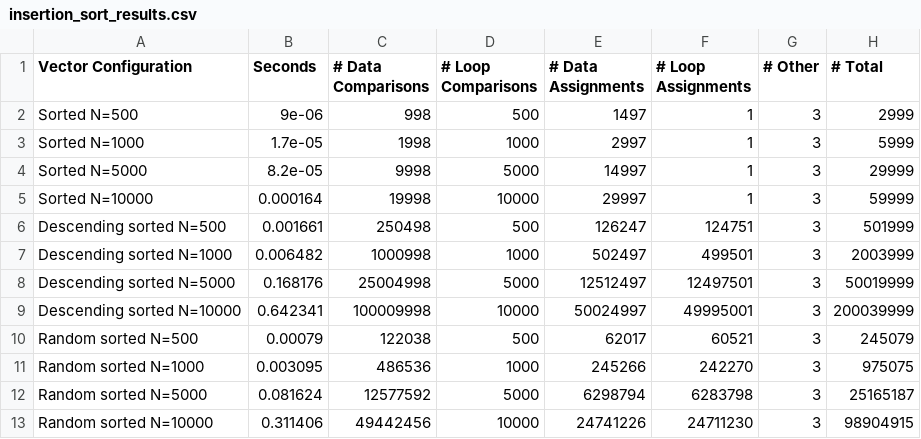
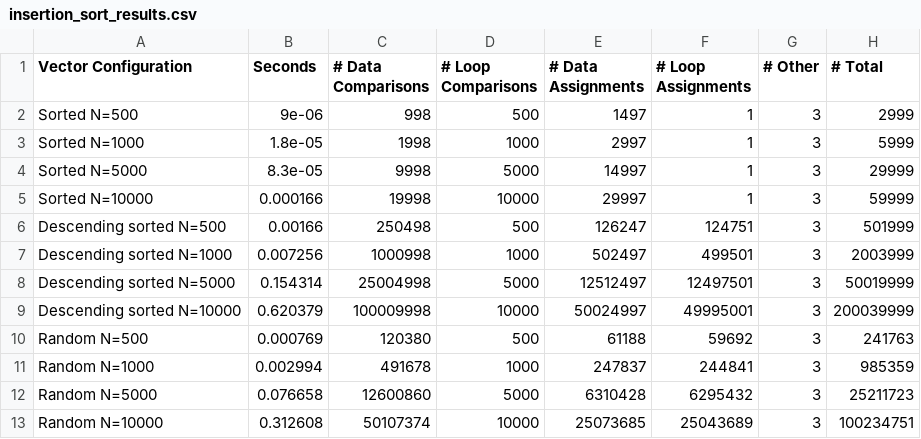
Before and after one commit to loganziemann/PA2, a CSV file: insertion_sort_results.csv, drawn as a sheet.

Commit message:
turned redundant lines into loops

```diff
--- a/insertion_sort_results.csv
+++ b/insertion_sort_results.csv
@@ -2,12 +2,12 @@ Vector Configuration, Seconds, # Data Comparisons, # Loop Comparisons, # Data As
 Sorted N=500,9e-06,998,500,1497,1,3,2999
-Sorted N=1000,1.7e-05,1998,1000,2997,1,3,5999
-Sorted N=5000,8.2e-05,9998,5000,14997,1,3,29999
-Sorted N=10000,0.000164,19998,10000,29997,1,3,59999
-Descending sorted N=500,0.001661,250498,500,126247,124751,3,501999
-Descending sorted N=1000,0.006482,1000998,1000,502497,499501,3,2003999
-Descending sorted N=5000,0.168176,25004998,5000,12512497,12497501,3,50019999
-Descending sorted N=10000,0.642341,100009998,10000,50024997,49995001,3,200039999
-Random sorted N=500,0.00079,122038,500,62017,60521,3,245079
-Random sorted N=1000,0.003095,486536,1000,245266,242270,3,975075
-Random sorted N=5000,0.081624,12577592,5000,6298794,6283798,3,25165187
-Random sorted N=10000,0.311406,49442456,10000,24741226,24711230,3,98904915
+Sorted N=1000,1.8e-05,1998,1000,2997,1,3,5999
+Sorted N=5000,8.3e-05,9998,5000,14997,1,3,29999
+Sorted N=10000,0.000166,19998,10000,29997,1,3,59999
+Descending sorted N=500,0.00166,250498,500,126247,124751,3,501999
+Descending sorted N=1000,0.007256,1000998,1000,502497,499501,3,2003999
+Descending sorted N=5000,0.154314,25004998,5000,12512497,12497501,3,50019999
+Descending sorted N=10000,0.620379,100009998,10000,50024997,49995001,3,200039999
+Random N=500,0.000769,120380,500,61188,59692,3,241763
+Random N=1000,0.002994,491678,1000,247837,244841,3,985359
+Random N=5000,0.076658,12600860,5000,6310428,6295432,3,25211723
+Random N=10000,0.312608,50107374,10000,25073685,25043689,3,100234751
```
Also changed, not shown: bubble_sort_results.csv, selection_sort_results.csv, 2 other files.
